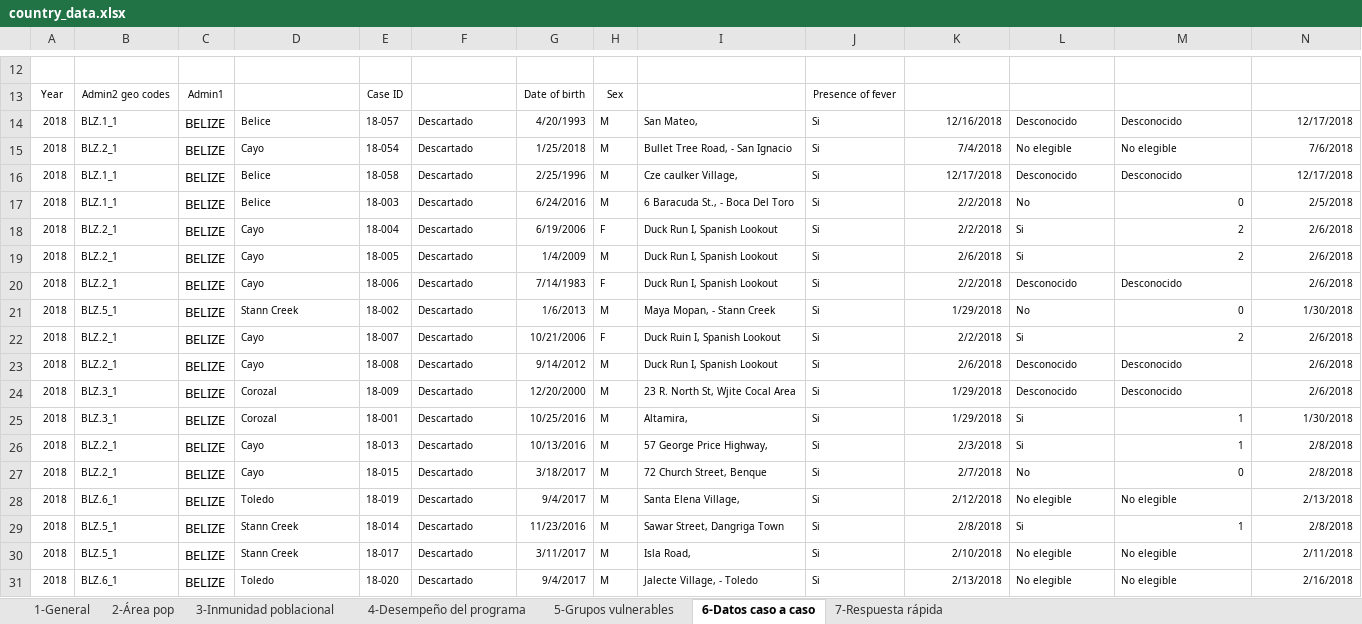
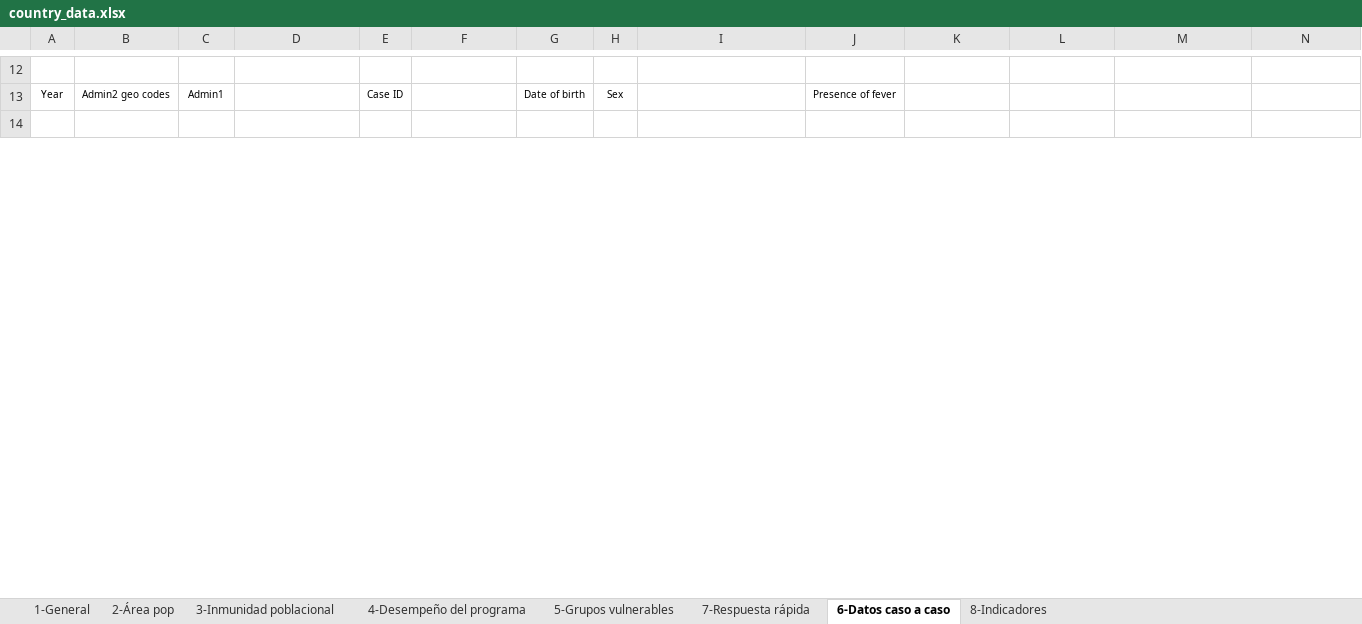
Before and after one commit to IM-Data-PAHO/mr-risk-assessment-regional, an Excel workbook: src/Data/country_data.xlsx, sheet 6-Datos caso a caso, drawn as a sheet; only a part is shown, gaps mark what is left out; values as stored, in another font and other column widths than the file's, no borders; table styles not drawn; rows hold the shown columns only; the diff covers the shown part only; the diff names each change by its address in the sheet, - before the commit and + after, or states it on an @@ line.

```diff
--- a/src/Data/country_data.xlsx (sheet 6-Datos caso a caso)
+++ b/src/Data/country_data.xlsx (sheet 6-Datos caso a caso)
+sheet tab: 8-Indicadores
@@ sheet tab order changed: 1-General | 2-Área pop | 3-Inmunidad poblacional | 4-Desempeño del programa | 5-Grupos vulnerables | 7-Respuesta rápida | 6-Datos caso a caso | 8-Indicadores @@
-row 14: 2018 | BLZ.1_1 | BELIZE | Belice | 18-057 | Descartado | 4/20/1993 | M | San Mateo, | Si | 12/16/2018 | Desconocido | Desconocido | 12/17/2018
+row 14: (empty)
-row 15: 2018 | BLZ.2_1 | BELIZE | Cayo | 18-054 | Descartado | 1/25/2018 | M | Bullet Tree Road, - San Ignacio | Si | 7/4/2018 | No elegible | No elegible | 7/6/2018
-row 16: 2018 | BLZ.1_1 | BELIZE | Belice | 18-058 | Descartado | 2/25/1996 | M | Cze caulker Village, | Si | 12/17/2018 | Desconocido | Desconocido | 12/17/2018
-row 17: 2018 | BLZ.1_1 | BELIZE | Belice | 18-003 | Descartado | 6/24/2016 | M | 6 Baracuda St., - Boca Del Toro | Si | 2/2/2018 | No | 0 | 2/5/2018
-row 18: 2018 | BLZ.2_1 | BELIZE | Cayo | 18-004 | Descartado | 6/19/2006 | F | Duck Run I, Spanish Lookout | Si | 2/2/2018 | Si | 2 | 2/6/2018
-row 19: 2018 | BLZ.2_1 | BELIZE | Cayo | 18-005 | Descartado | 1/4/2009 | M | Duck Run I, Spanish Lookout | Si | 2/6/2018 | Si | 2 | 2/6/2018
-row 20: 2018 | BLZ.2_1 | BELIZE | Cayo | 18-006 | Descartado | 7/14/1983 | F | Duck Run I, Spanish Lookout | Si | 2/2/2018 | Desconocido | Desconocido | 2/6/2018
-row 21: 2018 | BLZ.5_1 | BELIZE | Stann Creek | 18-002 | Descartado | 1/6/2013 | M | Maya Mopan, - Stann Creek | Si | 1/29/2018 | No | 0 | 1/30/2018
-row 22: 2018 | BLZ.2_1 | BELIZE | Cayo | 18-007 | Descartado | 10/21/2006 | F | Duck Ruin I, Spanish Lookout | Si | 2/2/2018 | Si | 2 | 2/6/2018
-row 23: 2018 | BLZ.2_1 | BELIZE | Cayo | 18-008 | Descartado | 9/14/2012 | M | Duck Run I, Spanish Lookout | Si | 2/6/2018 | Desconocido | Desconocido | 2/6/2018
-row 24: 2018 | BLZ.3_1 | BELIZE | Corozal | 18-009 | Descartado | 12/20/2000 | M | 23 R. North St, Wjite Cocal Area | Si | 1/29/2018 | Desconocido | Desconocido | 2/6/2018
-row 25: 2018 | BLZ.3_1 | BELIZE | Corozal | 18-001 | Descartado | 10/25/2016 | M | Altamira, | Si | 1/29/2018 | Si | 1 | 1/30/2018
-row 26: 2018 | BLZ.2_1 | BELIZE | Cayo | 18-013 | Descartado | 10/13/2016 | M | 57 George Price Highway, | Si | 2/3/2018 | Si | 1 | 2/8/2018
-row 27: 2018 | BLZ.2_1 | BELIZE | Cayo | 18-015 | Descartado | 3/18/2017 | M | 72 Church Street, Benque | Si | 2/7/2018 | No | 0 | 2/8/2018
-row 28: 2018 | BLZ.6_1 | BELIZE | Toledo | 18-019 | Descartado | 9/4/2017 | M | Santa Elena Village, | Si | 2/12/2018 | No elegible | No elegible | 2/13/2018
-row 29: 2018 | BLZ.5_1 | BELIZE | Stann Creek | 18-014 | Descartado | 11/23/2016 | M | Sawar Street, Dangriga Town | Si | 2/8/2018 | Si | 1 | 2/8/2018
-row 30: 2018 | BLZ.5_1 | BELIZE | Stann Creek | 18-017 | Descartado | 3/11/2017 | M | Isla Road, | Si | 2/10/2018 | No elegible | No elegible | 2/11/2018
-row 31: 2018 | BLZ.6_1 | BELIZE | Toledo | 18-020 | Descartado | 9/4/2017 | M | Jalecte Village, - Toledo | Si | 2/13/2018 | No elegible | No elegible | 2/16/2018
```
Also changed, not shown: 40 removed rows and 2 edited cells elsewhere in this sheet, sheet 3-Inmunidad poblacional, sheet 4-Desempeño del programa, sheet 5-Grupos vulnerables, sheet 7-Respuesta rápida, sheet 2-Área pop, sheet 1-General, src/R/Modals/configrm_lang.xlsx, src/R/Modals/qarm_lang.xlsx, 55 other files.
